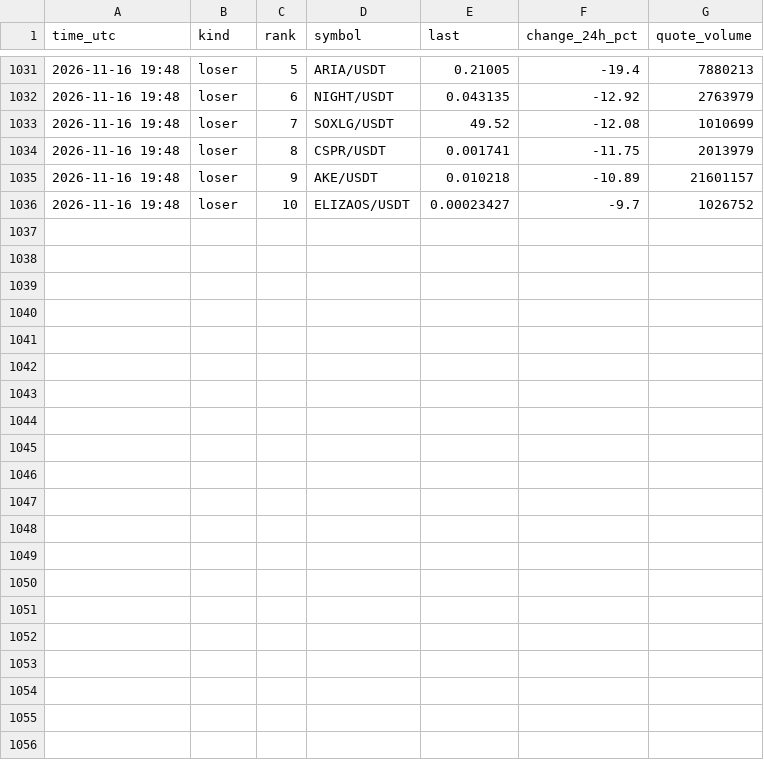
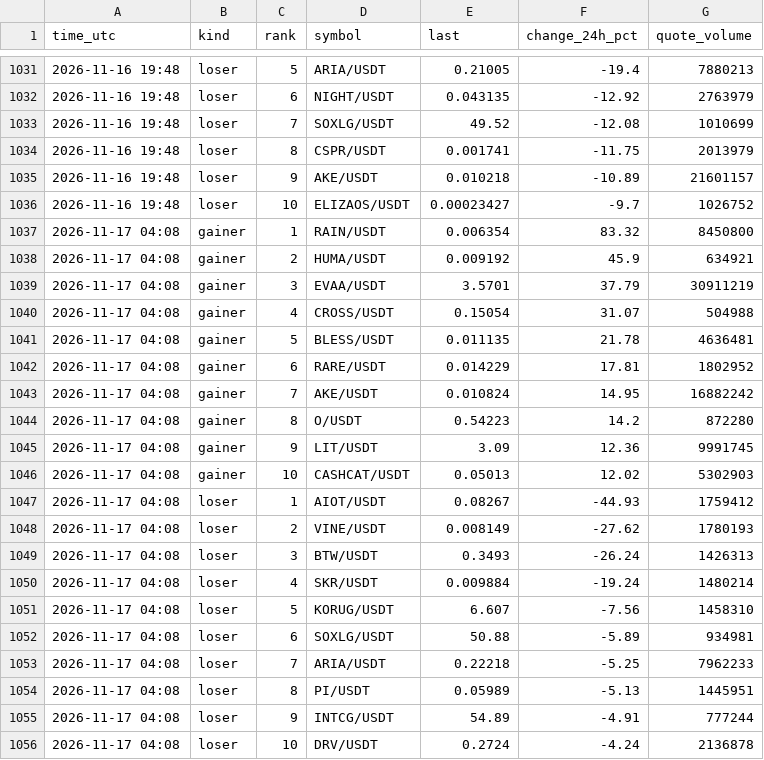
Before and after one commit to FlameSovereign/Cryptocurrency, a CSV file: data/gate_movers.csv, drawn as a sheet; only a part is shown, gaps mark what is left out; the diff names each change by its address in the sheet, - before the commit and + after, or states it on an @@ line.

```diff
--- a/data/gate_movers.csv
+++ b/data/gate_movers.csv
+row 1037: 2026-11-17 04:08 | gainer | 1 | RAIN/USDT | 0.006354 | 83.32 | 8450800
+row 1038: 2026-11-17 04:08 | gainer | 2 | HUMA/USDT | 0.009192 | 45.9 | 634921
+row 1039: 2026-11-17 04:08 | gainer | 3 | EVAA/USDT | 3.5701 | 37.79 | 30911219
+row 1040: 2026-11-17 04:08 | gainer | 4 | CROSS/USDT | 0.15054 | 31.07 | 504988
+row 1041: 2026-11-17 04:08 | gainer | 5 | BLESS/USDT | 0.011135 | 21.78 | 4636481
+row 1042: 2026-11-17 04:08 | gainer | 6 | RARE/USDT | 0.014229 | 17.81 | 1802952
+row 1043: 2026-11-17 04:08 | gainer | 7 | AKE/USDT | 0.010824 | 14.95 | 16882242
+row 1044: 2026-11-17 04:08 | gainer | 8 | O/USDT | 0.54223 | 14.2 | 872280
+row 1045: 2026-11-17 04:08 | gainer | 9 | LIT/USDT | 3.09 | 12.36 | 9991745
+row 1046: 2026-11-17 04:08 | gainer | 10 | CASHCAT/USDT | 0.05013 | 12.02 | 5302903
+row 1047: 2026-11-17 04:08 | loser | 1 | AIOT/USDT | 0.08267 | -44.93 | 1759412
+row 1048: 2026-11-17 04:08 | loser | 2 | VINE/USDT | 0.008149 | -27.62 | 1780193
+row 1049: 2026-11-17 04:08 | loser | 3 | BTW/USDT | 0.3493 | -26.24 | 1426313
+row 1050: 2026-11-17 04:08 | loser | 4 | SKR/USDT | 0.009884 | -19.24 | 1480214
+row 1051: 2026-11-17 04:08 | loser | 5 | KORUG/USDT | 6.607 | -7.56 | 1458310
+row 1052: 2026-11-17 04:08 | loser | 6 | SOXLG/USDT | 50.88 | -5.89 | 934981
+row 1053: 2026-11-17 04:08 | loser | 7 | ARIA/USDT | 0.22218 | -5.25 | 7962233
+row 1054: 2026-11-17 04:08 | loser | 8 | PI/USDT | 0.05989 | -5.13 | 1445951
+row 1055: 2026-11-17 04:08 | loser | 9 | INTCG/USDT | 54.89 | -4.91 | 777244
+row 1056: 2026-11-17 04:08 | loser | 10 | DRV/USDT | 0.2724 | -4.24 | 2136878
```
Also changed, not shown: data/fear_greed.csv, data/stock_tokens.csv, 1 other file.
